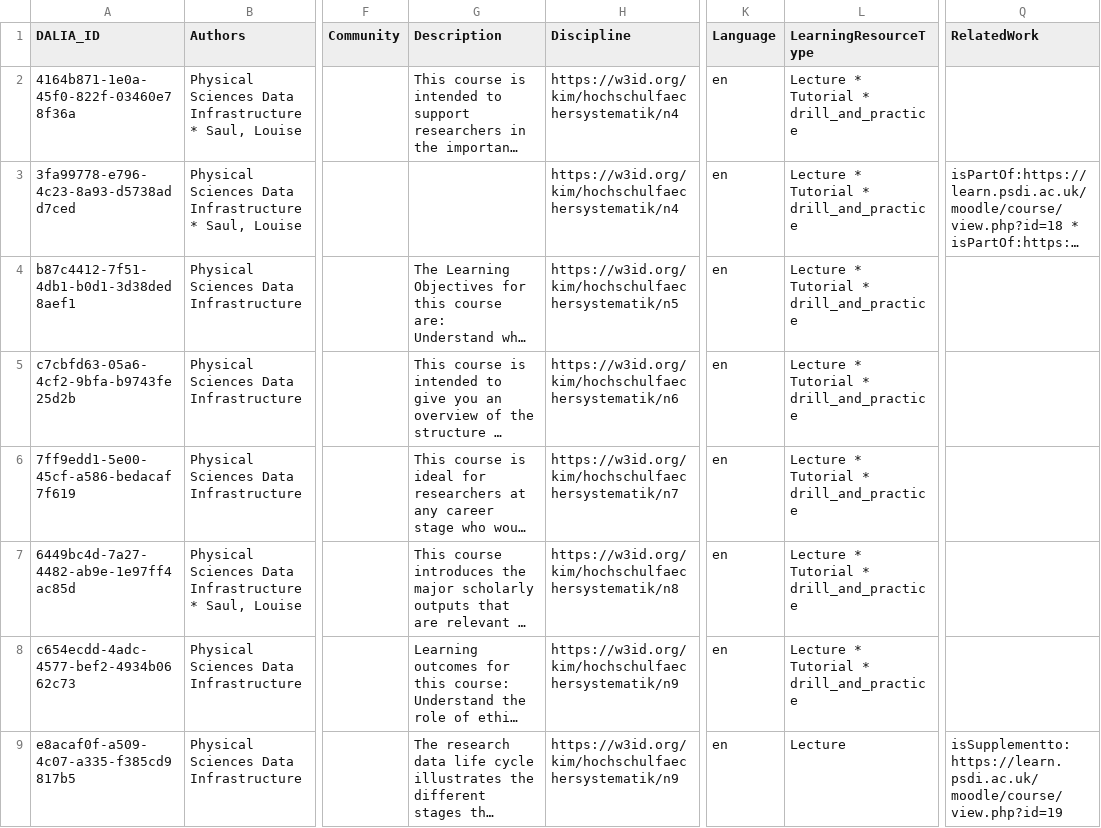
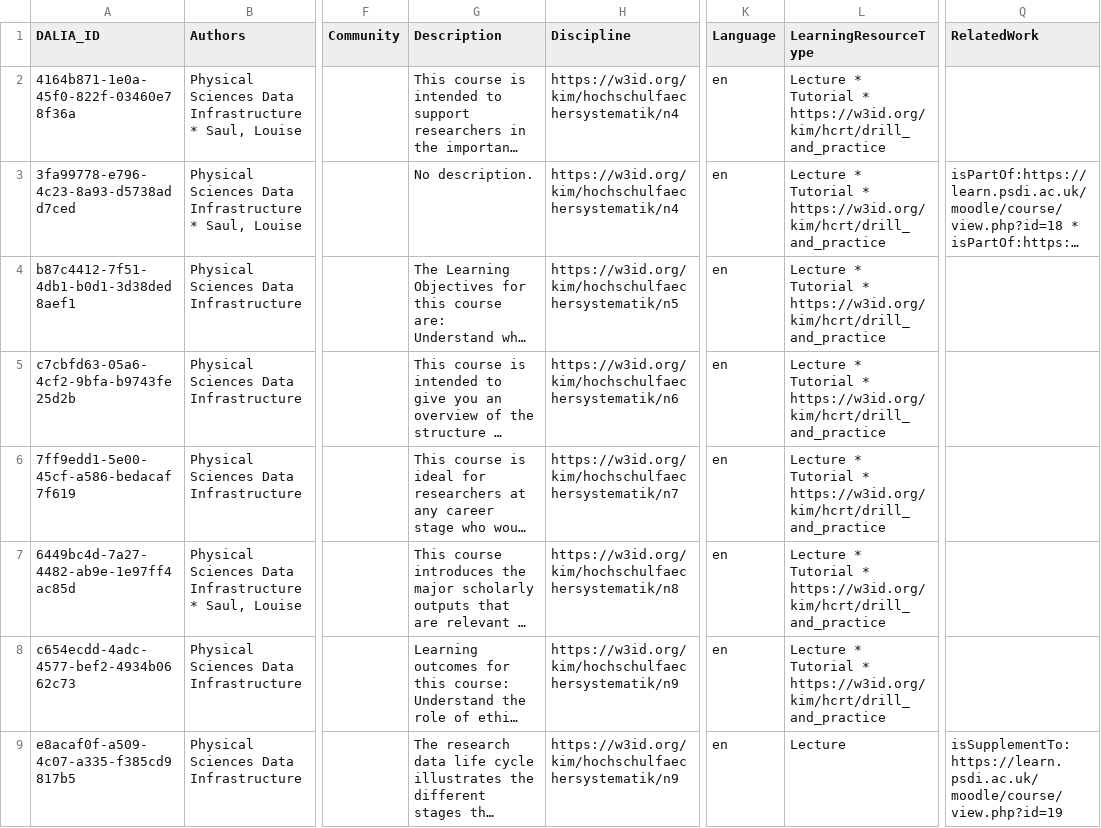
Before and after one commit to data-literacy-alliance/dalia-curation, a CSV file: curation/PSDI_data.csv, drawn as a sheet; only a part is shown, gaps mark what is left out; long unchanged cells end in …; the diff names each change by its address in the sheet, - before the commit and + after, or states it on an @@ line.

Commit message:
Update PSDI_data.csv

```diff
--- a/curation/PSDI_data.csv
+++ b/curation/PSDI_data.csv
-L2:L8 (LearningResourceType): …Tutorial * drill_and_practice
+L2:L8 (LearningResourceType): …Tutorial * https://w3id.org/kim/hcrt/drill_and_practice
-G3 (Description): (empty)
+G3 (Description): No description.
-Q9 (RelatedWork): isSupplementto:https://learn.psdi.ac.uk/moodle/course/view.php?id=19
+Q9 (RelatedWork): isSupplementTo:https://learn.psdi.ac.uk/moodle/course/view.php?id=19
```
